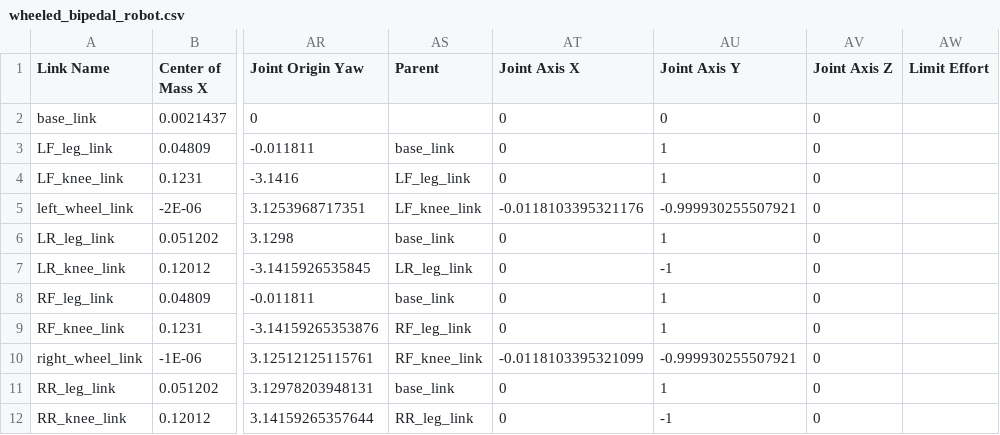
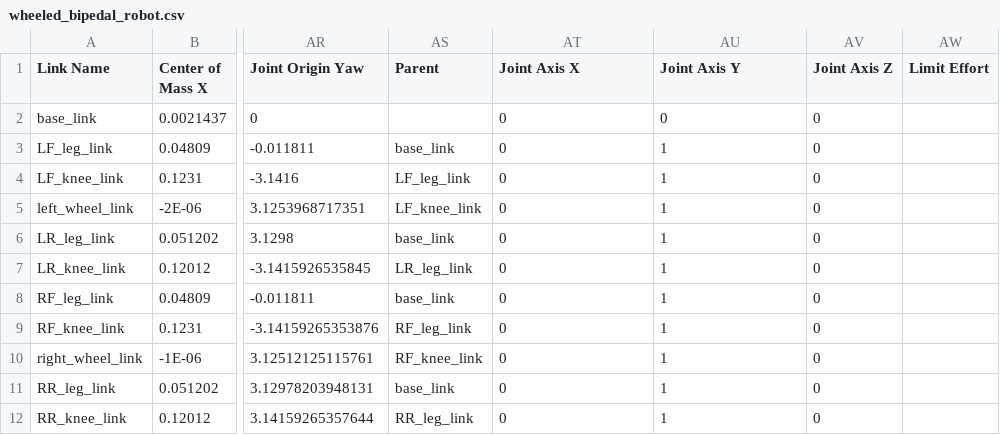
Before and after one commit to handshow888/wheeled_bipedal_simulator, a CSV file: wheeled_bipedal_description/urdf/wheeled_bipedal_robot.csv, drawn as a sheet; only a part is shown, gaps mark what is left out; the diff names each change by its address in the sheet, - before the commit and + after, or states it on an @@ line.

```diff
--- a/wheeled_bipedal_description/urdf/wheeled_bipedal_robot.csv
+++ b/wheeled_bipedal_description/urdf/wheeled_bipedal_robot.csv
-AT5 (Joint Axis X): -0.0118103395321176
+AT5 (Joint Axis X): 0
-AU5 (Joint Axis Y): -0.999930255507921
+AU5 (Joint Axis Y): 1
-AU7 (Joint Axis Y): -1
+AU7 (Joint Axis Y): 1
-AT10 (Joint Axis X): -0.0118103395321099
+AT10 (Joint Axis X): 0
-AU10 (Joint Axis Y): -0.999930255507921
+AU10 (Joint Axis Y): 1
-AU12 (Joint Axis Y): -1
+AU12 (Joint Axis Y): 1
```
Also changed, not shown: 9 other files.
